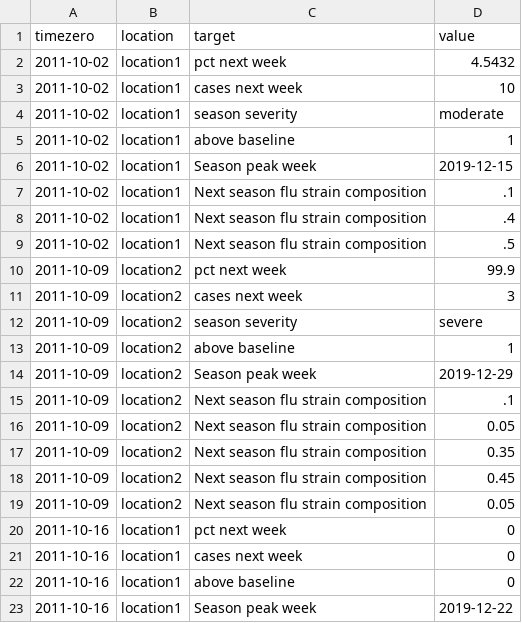
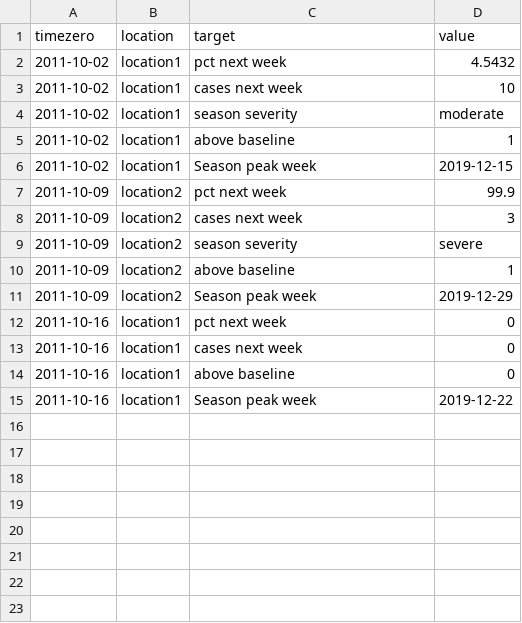
Before and after one commit to reichlab/docs.zoltardata, a CSV file: zoltar-ground-truth-example.csv, drawn as a sheet.

Commit message:
finished removing compositional target

```diff
--- a/zoltar-ground-truth-example.csv
+++ b/zoltar-ground-truth-example.csv
@@ -6,5 +6,2 @@
 2011-10-02,location1,Season peak week,2019-12-15
-2011-10-02,location1,Next season flu strain composition,.1
-2011-10-02,location1,Next season flu strain composition,.4
-2011-10-02,location1,Next season flu strain composition,.5
 2011-10-09,location2,pct next week,99.9
@@ -14,7 +11,2 @@
 2011-10-09,location2,Season peak week,2019-12-29
-2011-10-09,location2,Next season flu strain composition,.1
-2011-10-09,location2,Next season flu strain composition,0.05
-2011-10-09,location2,Next season flu strain composition,0.35
-2011-10-09,location2,Next season flu strain composition,0.45
-2011-10-09,location2,Next season flu strain composition,0.05
 2011-10-16,location1,pct next week,0
```
Also changed, not shown: 2 other files.
